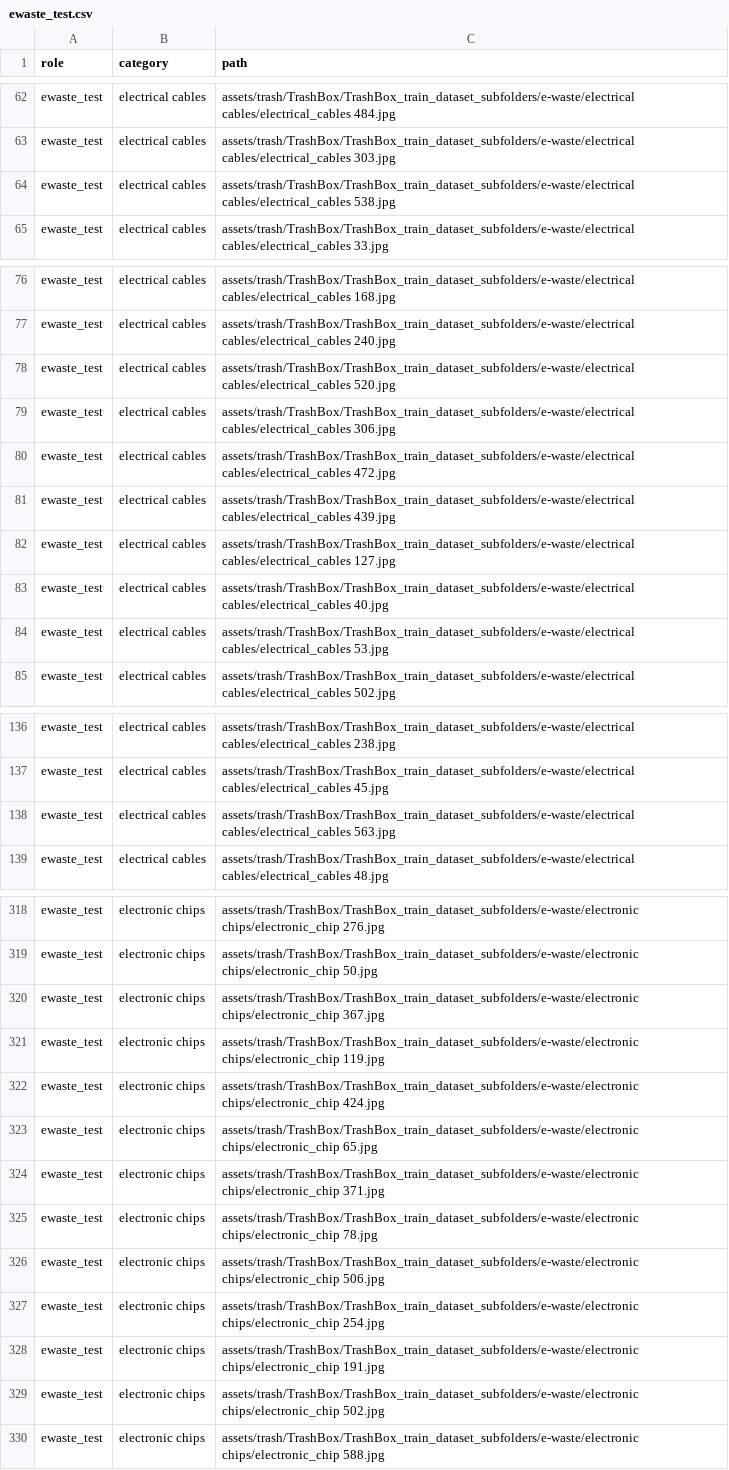
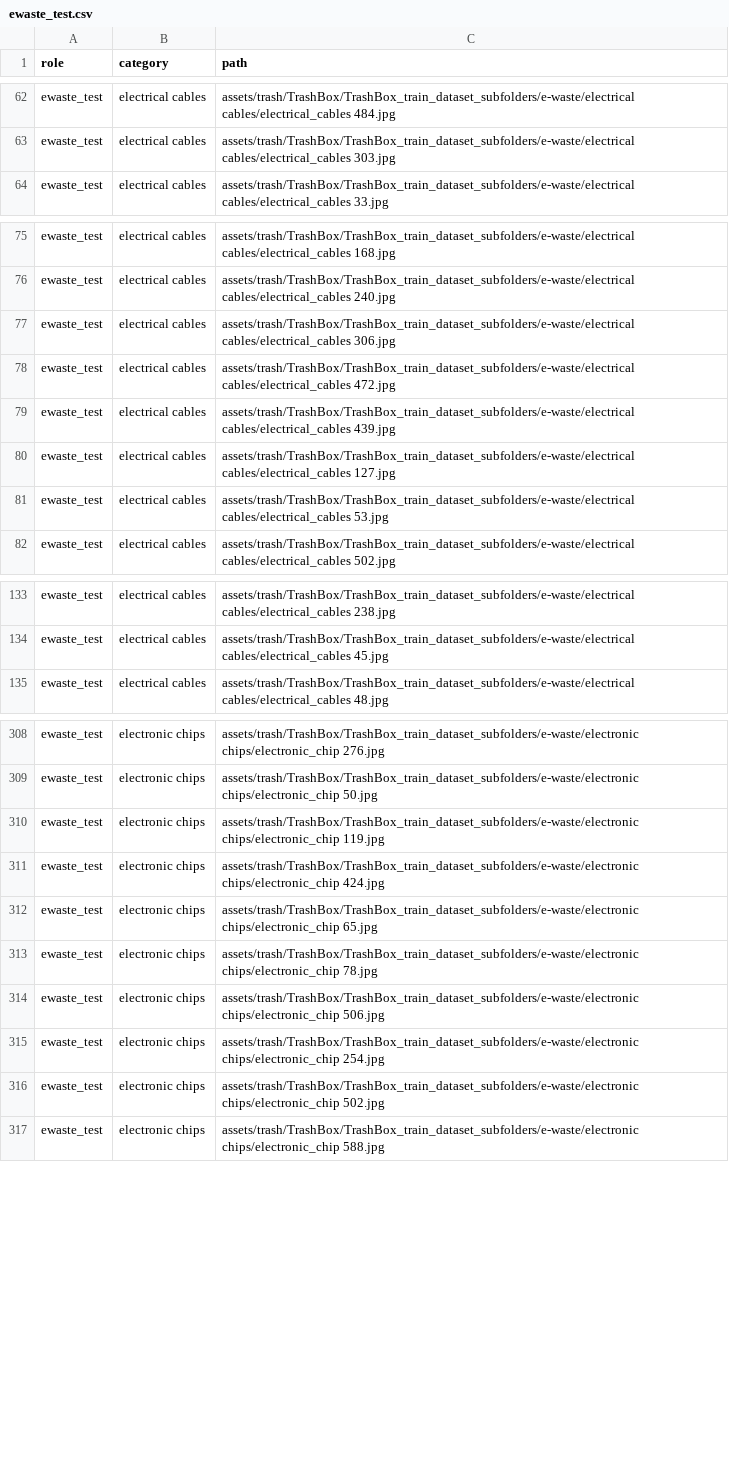
Before and after one commit to Shrey-Parekh/Ewaste, a CSV file: splits/ewaste_test.csv, drawn as a sheet; only a part is shown, gaps mark what is left out; the diff covers the shown part only; the diff names each change by its address in the sheet, - before the commit and + after, or states it on an @@ line.

Commit message:
Score each test photograph once
Checking within every role found that the test sets hold the same picture
more than once. TrashBox contains re-saved copies under different names: 13
of the 400 e-waste test photographs were a second copy of another, at 0 to 3
bits apart where the nearest distinct pair is 25. RealWaste has two
consecutive near-identical shots. Each copy was scored as a separate
photograph, so those pictures counted twice in the detection and
false-alarm rates.

The second copy of each is dropped after the seeded draw, so no other split
moves: the pool, backgrounds and occluders are byte-identical and the
synthetic dataset stays valid. The e-waste test set is now 387 photographs
and the organic test set 746. The evaluator's report states the ratio from
the data rather than a hard-coded 400:747.

This is not a train/test leak, and touches evaluation only.

```diff
--- a/splits/ewaste_test.csv
+++ b/splits/ewaste_test.csv
-row 64: ewaste_test | electrical cables | assets/trash/TrashBox/TrashBox_train_dataset_subfolders/e-waste/electrical cables/electrical_cables 538.jpg
-row 78: ewaste_test | electrical cables | assets/trash/TrashBox/TrashBox_train_dataset_subfolders/e-waste/electrical cables/electrical_cables 520.jpg
-row 83: ewaste_test | electrical cables | assets/trash/TrashBox/TrashBox_train_dataset_subfolders/e-waste/electrical cables/electrical_cables 40.jpg
-row 138: ewaste_test | electrical cables | assets/trash/TrashBox/TrashBox_train_dataset_subfolders/e-waste/electrical cables/electrical_cables 563.jpg
-row 320: ewaste_test | electronic chips | assets/trash/TrashBox/TrashBox_train_dataset_subfolders/e-waste/electronic chips/electronic_chip 367.jpg
-row 324: ewaste_test | electronic chips | assets/trash/TrashBox/TrashBox_train_dataset_subfolders/e-waste/electronic chips/electronic_chip 371.jpg
-row 328: ewaste_test | electronic chips | assets/trash/TrashBox/TrashBox_train_dataset_subfolders/e-waste/electronic chips/electronic_chip 191.jpg
```
Also changed, not shown: 6 removed rows elsewhere in this file, splits/organic_test.csv, 3 other files.
